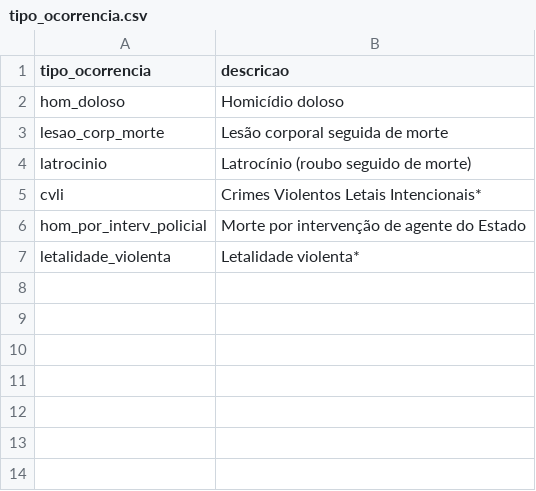
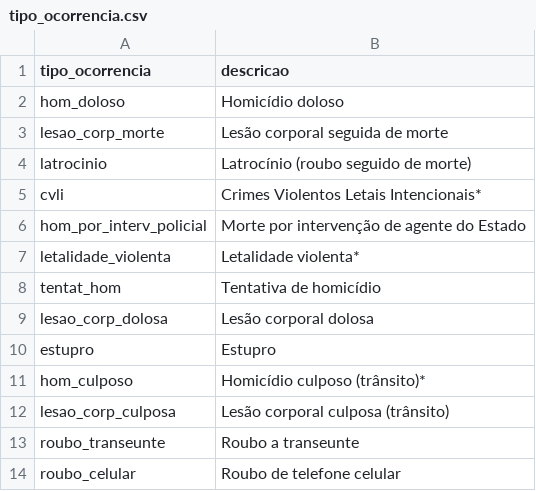
Before and after one commit to Prog-LucasAlves/AED_Dados_Seguranca_Publica, a CSV file: data/dict_data/tipo_ocorrencia.csv, drawn as a sheet.

Commit message:
up tipo_ocorrencia.csv

```diff
--- a/data/dict_data/tipo_ocorrencia.csv
+++ b/data/dict_data/tipo_ocorrencia.csv
@@ -7 +7,8 @@ hom_por_interv_policial;Morte por intervenção de agente do Estado
 letalidade_violenta;Letalidade violenta*
+tentat_hom;Tentativa de homicídio
+lesao_corp_dolosa;Lesão corporal dolosa
+estupro;Estupro
+hom_culposo;Homicídio culposo (trânsito)*
+lesao_corp_culposa;Lesão corporal culposa (trânsito)
+roubo_transeunte;Roubo a transeunte
+roubo_celular;Roubo de telefone celular
```
